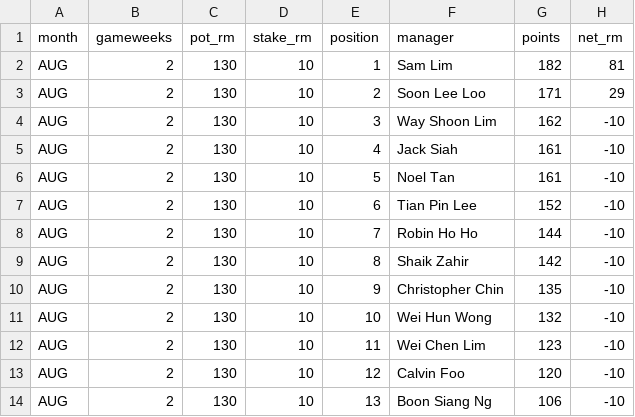
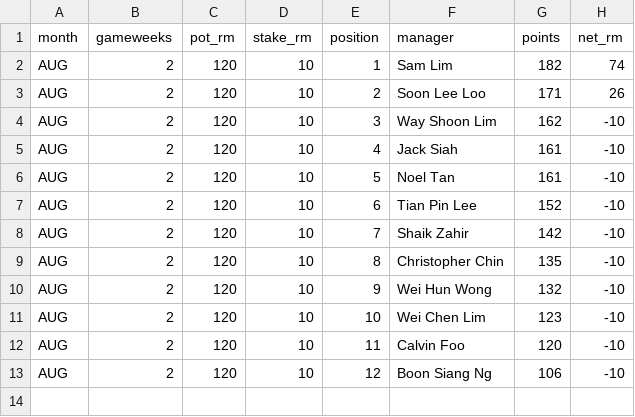
Before and after one commit to noeltan/superf-fpl-dash, a CSV file: backups/gw04/months.csv, drawn as a sheet.

```diff
--- a/backups/gw04/months.csv
+++ b/backups/gw04/months.csv
@@ -1,14 +1,13 @@
 month,gameweeks,pot_rm,stake_rm,position,manager,points,net_rm
-AUG,2,130,10,1,Sam Lim,182,81
-AUG,2,130,10,2,Soon Lee Loo,171,29
-AUG,2,130,10,3,Way Shoon Lim,162,-10
-AUG,2,130,10,4,Jack Siah,161,-10
-AUG,2,130,10,5,Noel Tan,161,-10
-AUG,2,130,10,6,Tian Pin Lee,152,-10
-AUG,2,130,10,7,Robin Ho Ho,144,-10
-AUG,2,130,10,8,Shaik Zahir,142,-10
-AUG,2,130,10,9,Christopher Chin,135,-10
-AUG,2,130,10,10,Wei Hun Wong,132,-10
-AUG,2,130,10,11,Wei Chen Lim,123,-10
-AUG,2,130,10,12,Calvin Foo,120,-10
-AUG,2,130,10,13,Boon Siang Ng,106,-10
+AUG,2,120,10,1,Sam Lim,182,74
+AUG,2,120,10,2,Soon Lee Loo,171,26
+AUG,2,120,10,3,Way Shoon Lim,162,-10
+AUG,2,120,10,4,Jack Siah,161,-10
+AUG,2,120,10,5,Noel Tan,161,-10
+AUG,2,120,10,6,Tian Pin Lee,152,-10
+AUG,2,120,10,7,Shaik Zahir,142,-10
+AUG,2,120,10,8,Christopher Chin,135,-10
+AUG,2,120,10,9,Wei Hun Wong,132,-10
+AUG,2,120,10,10,Wei Chen Lim,123,-10
+AUG,2,120,10,11,Calvin Foo,120,-10
+AUG,2,120,10,12,Boon Siang Ng,106,-10
```
Also changed, not shown: backups/gw04/settle_up.csv, backups/latest/ledger.csv, 23 other files.
